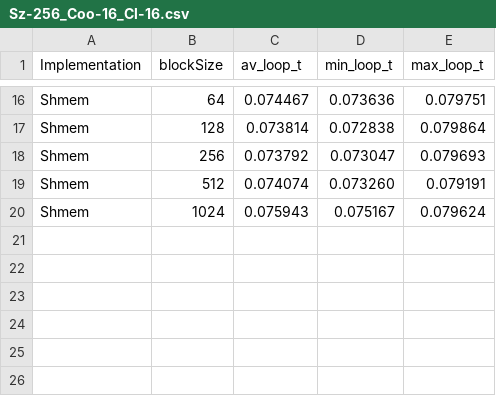
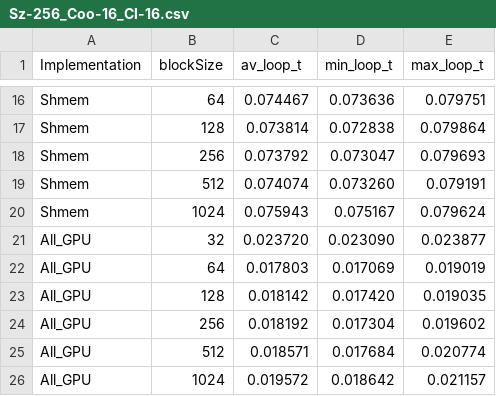
Before and after one commit to MEGlr/Parallel-Systems-Processing, a CSV file: Lab5/Sz-256_Coo-16_Cl-16.csv, drawn as a sheet; only a part is shown, gaps mark what is left out.

```diff
--- a/Lab5/Sz-256_Coo-16_Cl-16.csv
+++ b/Lab5/Sz-256_Coo-16_Cl-16.csv
@@ -20 +20,7 @@ Shmem,512,0.074074,0.073260,0.079191
 Shmem,1024,0.075943,0.075167,0.079624
+All_GPU,32,0.023720,0.023090,0.023877
+All_GPU,64,0.017803,0.017069,0.019019
+All_GPU,128,0.018142,0.017420,0.019035
+All_GPU,256,0.018192,0.017304,0.019602
+All_GPU,512,0.018571,0.017684,0.020774
+All_GPU,1024,0.019572,0.018642,0.021157
```
Also changed, not shown: Lab5/Sz-256_Coo-2_Cl-16_with_val.csv, 4 other files.
